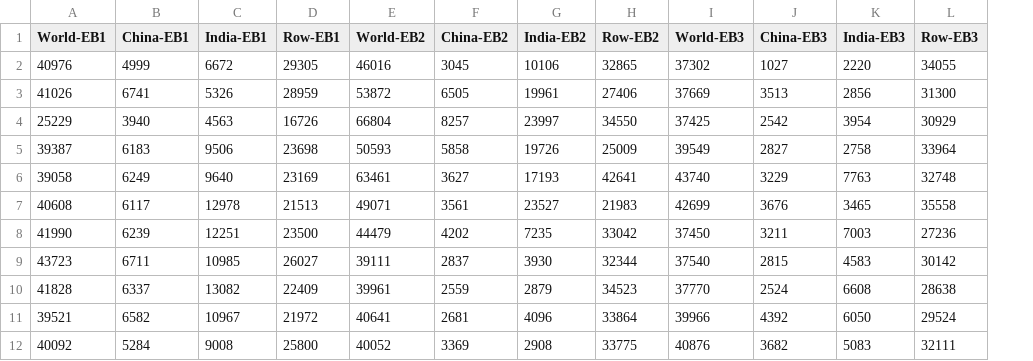
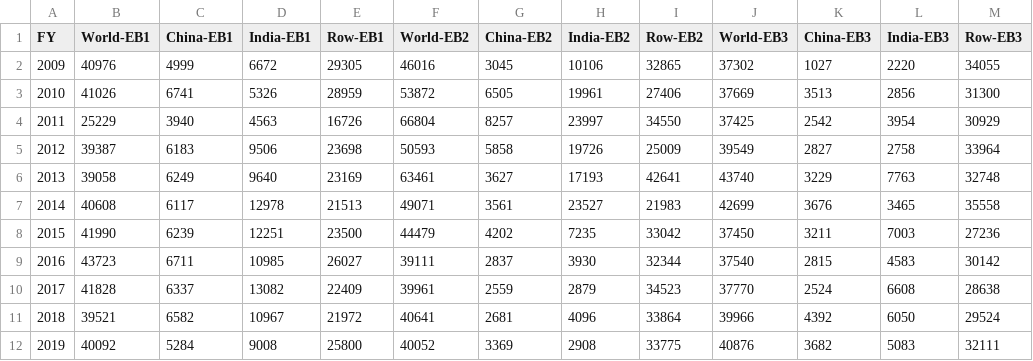
Before and after one commit to 0xzz/eb_dashboard, a CSV file: data/visa_statistics.csv, drawn as a sheet; the diff names each change by its address in the sheet, - before the commit and + after, or states it on an @@ line.

```diff
--- a/data/visa_statistics.csv
+++ b/data/visa_statistics.csv
+column A (FY), rows 2-12: 2009 | 2010 | 2011 | 2012 | 2013 | 2014 | 2015 | 2016 | 2017 | 2018 | 2019
```
Also changed, not shown: 8 other files.
